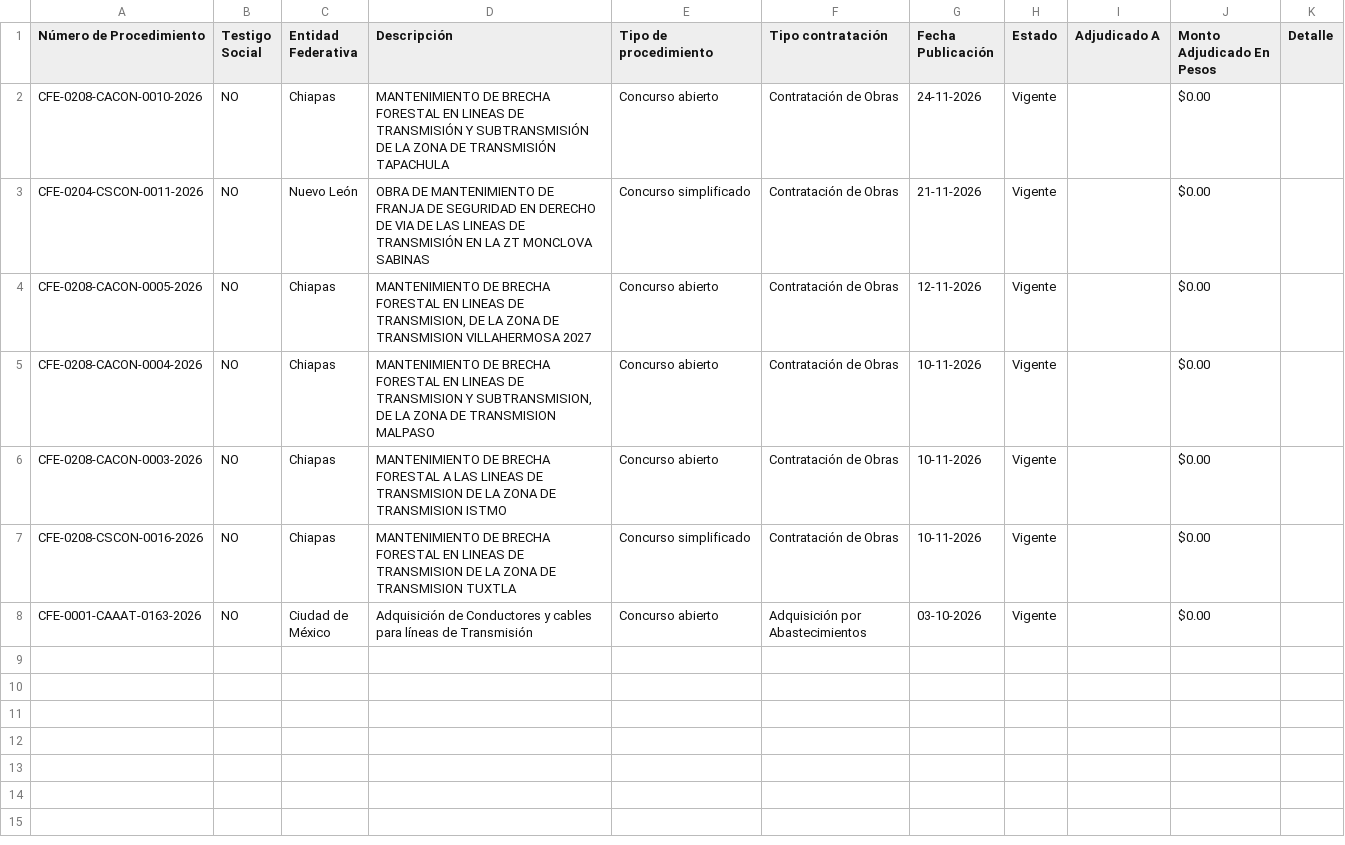
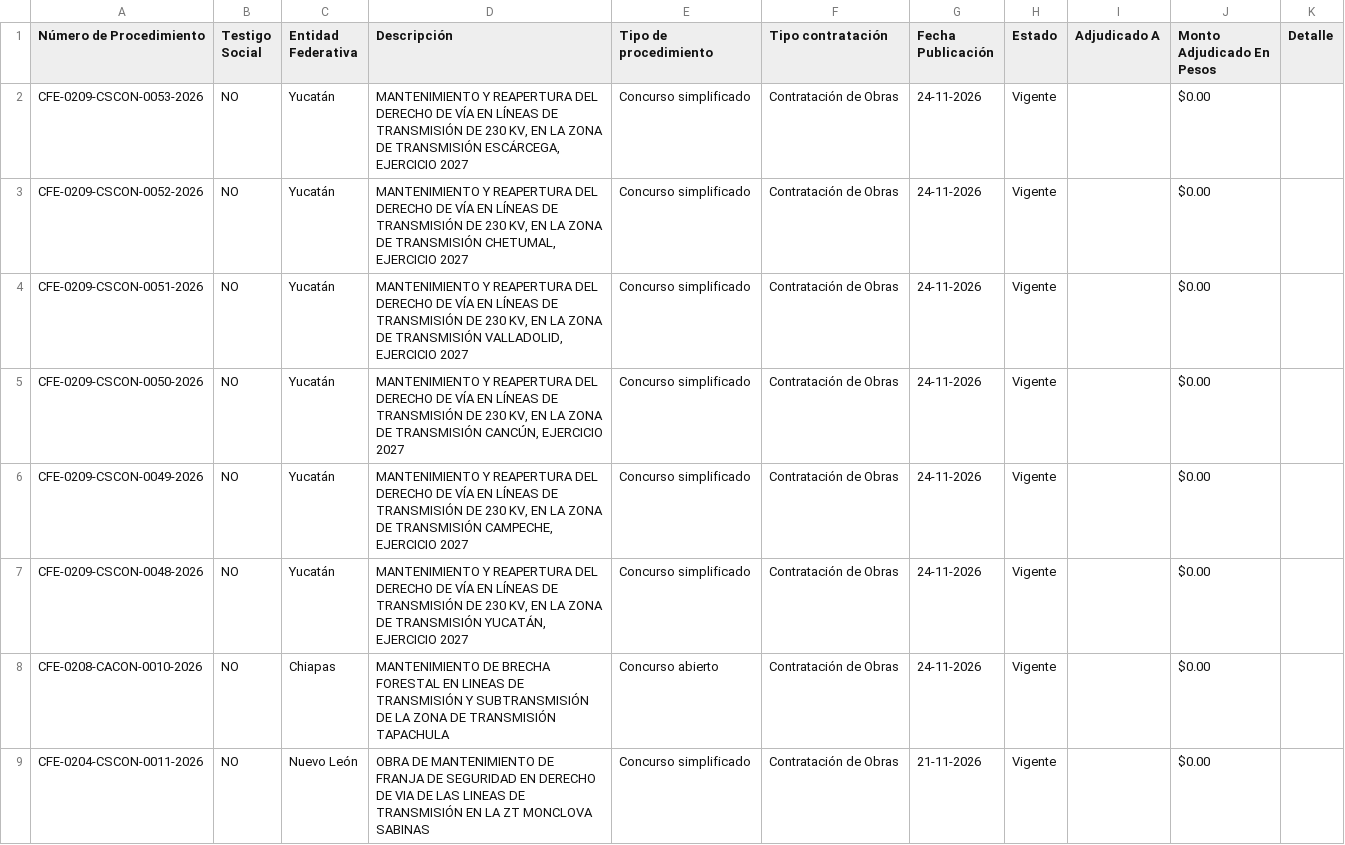
Before and after one commit to williammejiaperez/monitor-wmp, a CSV file: concursos_cfe_vigentes.csv, drawn as a sheet; only a part is shown; the shorter side is filled out with more unchanged rows; the diff names each change by its address in the sheet, - before the commit and + after, or states it on an @@ line.

```diff
--- a/concursos_cfe_vigentes.csv
+++ b/concursos_cfe_vigentes.csv
+row 2: CFE-0209-CSCON-0053-2026 | NO | Yucatán | MANTENIMIENTO Y REAPERTURA DEL DERECHO DE VÍA EN LÍNEAS DE TRANSMISIÓN DE 230 KV, EN LA ZONA DE TRANSMISIÓN ESCÁRCEGA, EJERCICIO 2027 | Concurso simplificado | Contratación de Obras | 24-11-2026 | Vigente |  | $0.00
+row 3: CFE-0209-CSCON-0052-2026 | NO | Yucatán | MANTENIMIENTO Y REAPERTURA DEL DERECHO DE VÍA EN LÍNEAS DE TRANSMISIÓN DE 230 KV, EN LA ZONA DE TRANSMISIÓN CHETUMAL, EJERCICIO 2027 | Concurso simplificado | Contratación de Obras | 24-11-2026 | Vigente |  | $0.00
+row 4: CFE-0209-CSCON-0051-2026 | NO | Yucatán | MANTENIMIENTO Y REAPERTURA DEL DERECHO DE VÍA EN LÍNEAS DE TRANSMISIÓN DE 230 KV, EN LA ZONA DE TRANSMISIÓN VALLADOLID, EJERCICIO 2027 | Concurso simplificado | Contratación de Obras | 24-11-2026 | Vigente |  | $0.00
+row 5: CFE-0209-CSCON-0050-2026 | NO | Yucatán | MANTENIMIENTO Y REAPERTURA DEL DERECHO DE VÍA EN LÍNEAS DE TRANSMISIÓN DE 230 KV, EN LA ZONA DE TRANSMISIÓN CANCÚN, EJERCICIO 2027 | Concurso simplificado | Contratación de Obras | 24-11-2026 | Vigente |  | $0.00
+row 6: CFE-0209-CSCON-0049-2026 | NO | Yucatán | MANTENIMIENTO Y REAPERTURA DEL DERECHO DE VÍA EN LÍNEAS DE TRANSMISIÓN DE 230 KV, EN LA ZONA DE TRANSMISIÓN CAMPECHE, EJERCICIO 2027 | Concurso simplificado | Contratación de Obras | 24-11-2026 | Vigente |  | $0.00
+row 7: CFE-0209-CSCON-0048-2026 | NO | Yucatán | MANTENIMIENTO Y REAPERTURA DEL DERECHO DE VÍA EN LÍNEAS DE TRANSMISIÓN DE 230 KV, EN LA ZONA DE TRANSMISIÓN YUCATÁN, EJERCICIO 2027 | Concurso simplificado | Contratación de Obras | 24-11-2026 | Vigente |  | $0.00
```
